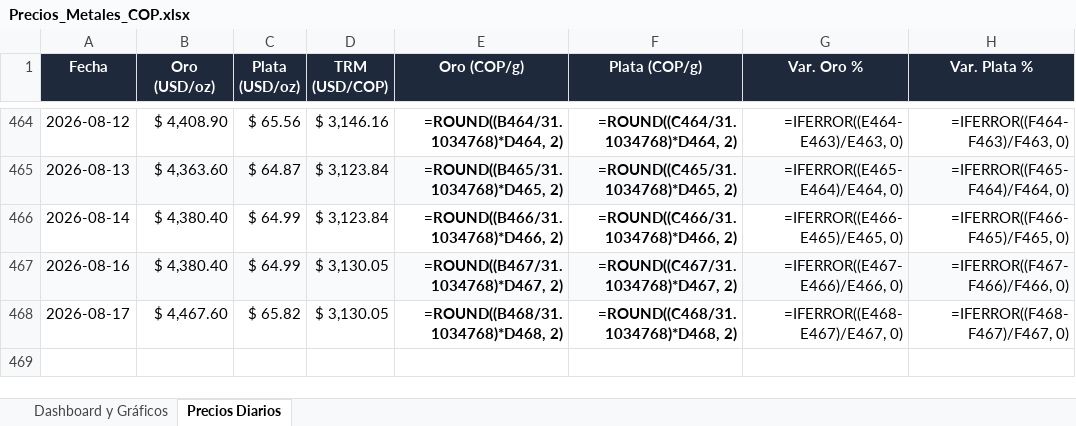
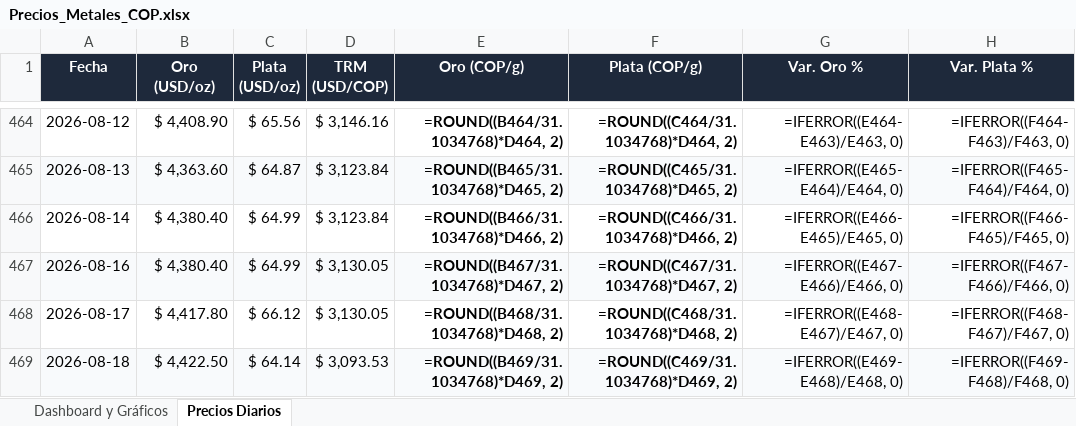
Before and after one commit to adrianquiroga/metales-cop, an Excel workbook: Precios_Metales_COP.xlsx, sheet Precios Diarios, drawn as a sheet; only a part is shown, gaps mark what is left out; values as stored, in another font and other column widths than the file's, no borders; formulas without a stored value are shown as written; the diff names each change by its address in the sheet, - before the commit and + after, or states it on an @@ line.

```diff
--- a/Precios_Metales_COP.xlsx (sheet Precios Diarios)
+++ b/Precios_Metales_COP.xlsx (sheet Precios Diarios)
-B468 (Oro (USD/oz)): $ 4,467.60
+B468 (Oro (USD/oz)): $ 4,417.80
-C468 (Plata (USD/oz)): $ 65.82
+C468 (Plata (USD/oz)): $ 66.12
+row 469: 2026-08-18 | $ 4,422.50 | $ 64.14 | $ 3,093.53 | =ROUND((B469/31.1034768)*D469, 2) | =ROUND((C469/31.1034768)*D469, 2) | =IFERROR((E469-E468)/E468, 0) | =IFERROR((F469-F468)/F468, 0)
```
Also changed, not shown: sheet Dashboard y Gráficos, charts or pictures, 2 other files.
